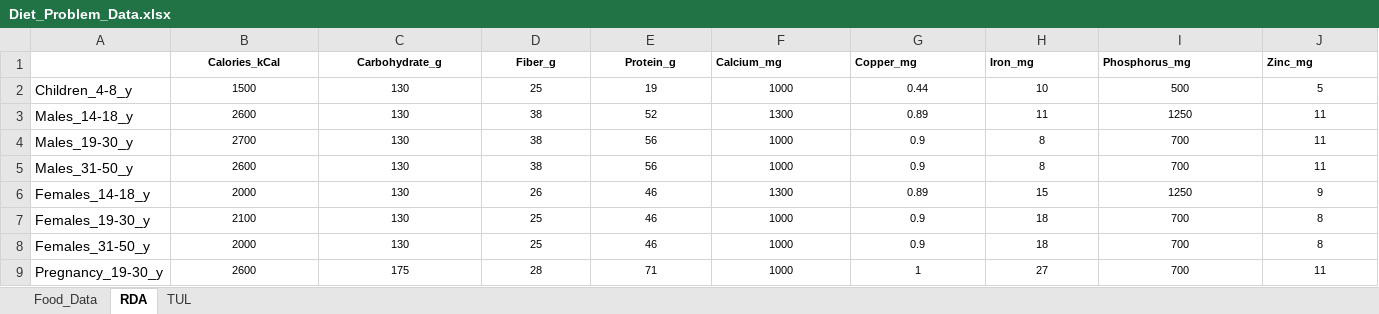
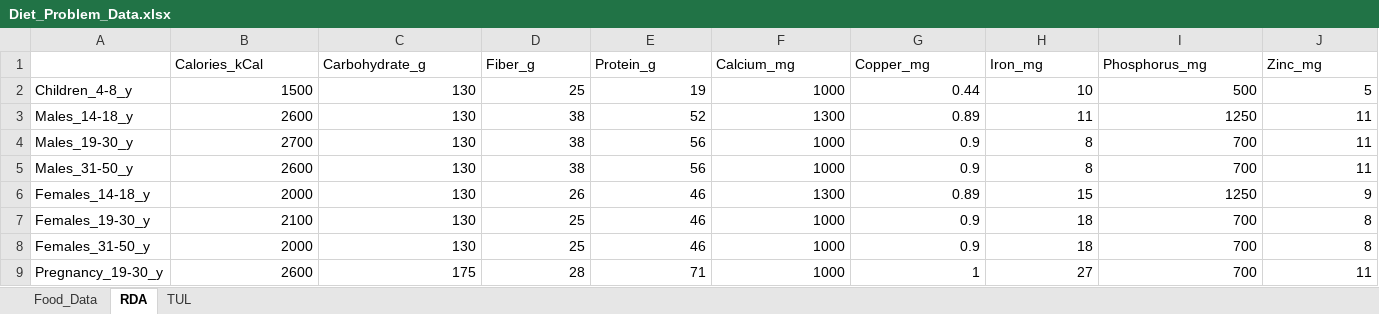
Before and after one commit to dan-a-iancu/airm, an Excel workbook: Diet_Problem/Diet_Problem_Data.xlsx, sheet RDA, drawn as a sheet; only a part is shown; values as stored, in another font and other column widths than the file's, no borders; the diff covers the shown part only; the diff names each change by its address in the sheet, - before the commit and + after, or states it on an @@ line.

```diff
--- a/Diet_Problem/Diet_Problem_Data.xlsx (sheet RDA)
+++ b/Diet_Problem/Diet_Problem_Data.xlsx (sheet RDA)
@@ B1:J9 text size: larger @@
-B1:J1 bold: on
+B1:J1 bold: off
-B1:E1 alignment: center
+B1:E1 alignment: left
-B2:J9 alignment: center
+B2:J9 alignment: right
```
Also changed, not shown: cell formats elsewhere in this sheet, sheet TUL.
